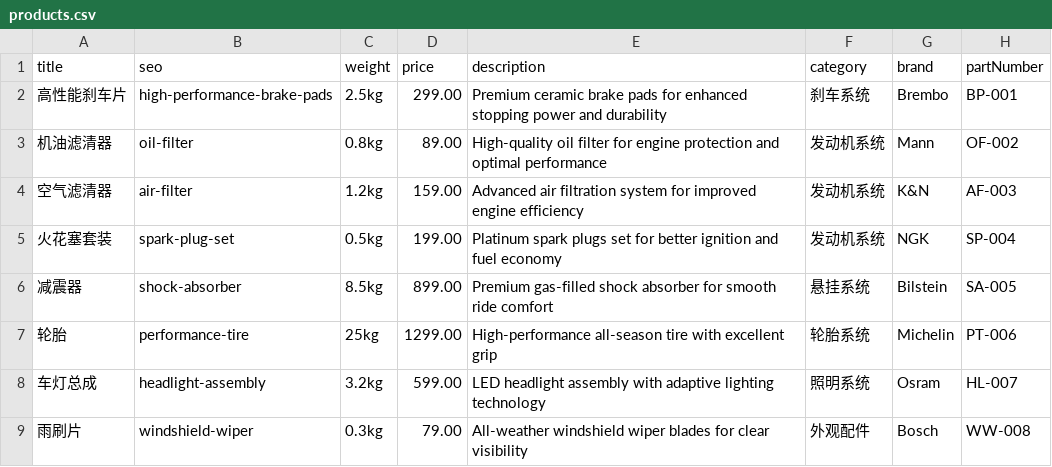
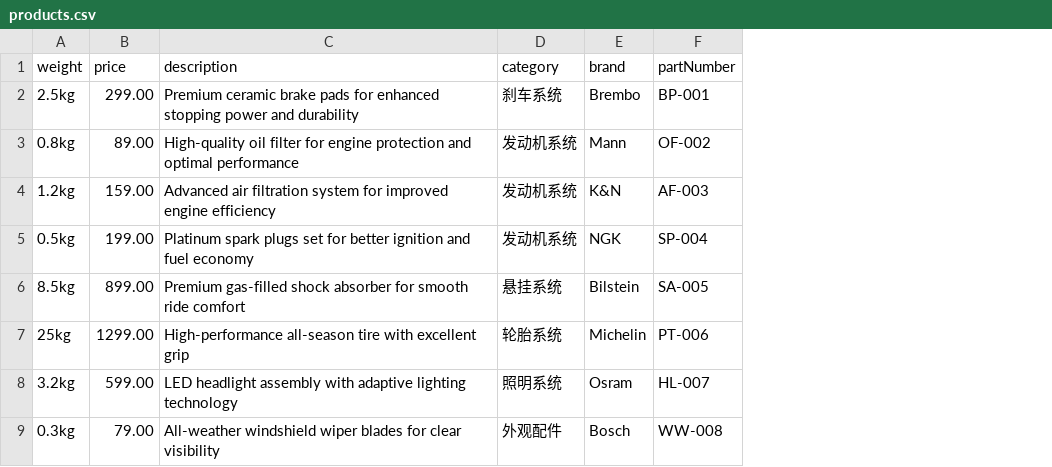
Before and after one commit to Jim-purch/tmt-blog, a CSV file: public/data/products.csv, drawn as a sheet; the diff names each change by its address in the sheet, - before the commit and + after, or states it on an @@ line.

Commit message:
feat(产品): 添加自动生成产品标题和SEO描述的功能
移除CSV中的title和seo字段，改为根据brand、partNumber和description自动生成

```diff
--- a/public/data/products.csv
+++ b/public/data/products.csv
-column A (title), rows 2-9: 高性能刹车片 | 机油滤清器 | 空气滤清器 | 火花塞套装 | 减震器 | 轮胎 | 车灯总成 | 雨刷片
-column B (seo), rows 2-9: high-performance-brake-pads | oil-filter | air-filter | spark-plug-set | shock-absorber | performance-tire | headlight-assembly | windshield-wiper
```
Also changed, not shown: 2 other files.
